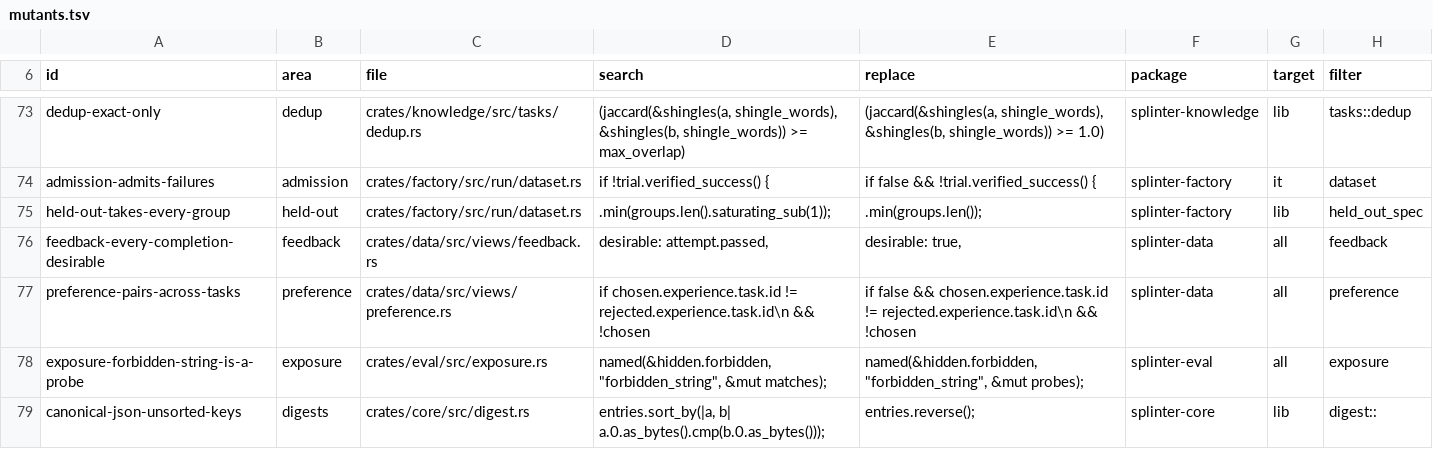
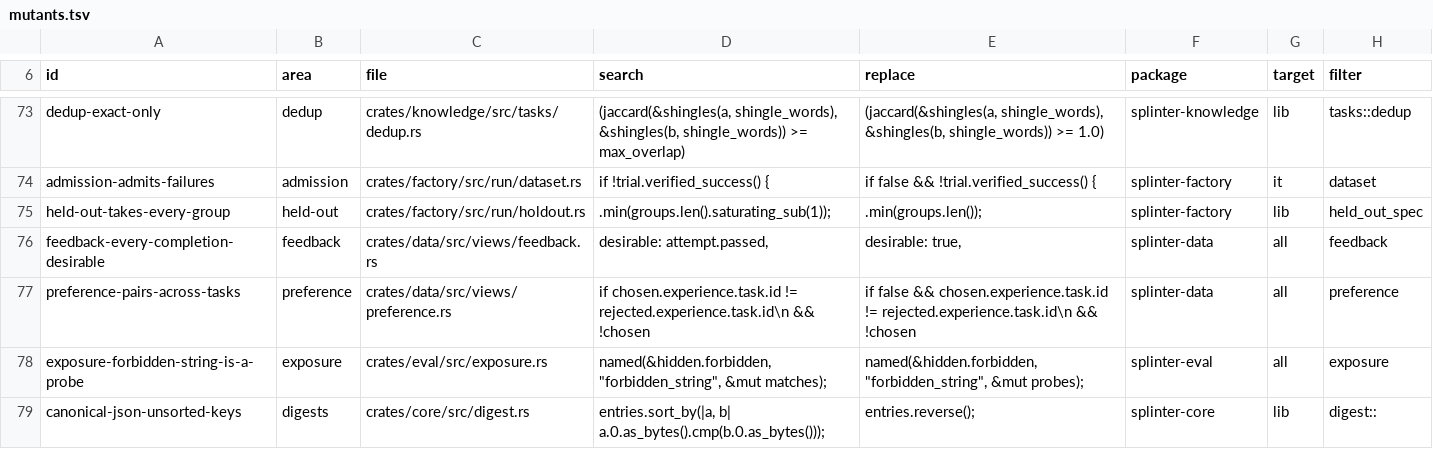
Before and after one commit to swedishembedded/splinter, a TSV file: scripts/conformance/mutants.tsv, drawn as a sheet; only a part is shown, gaps mark what is left out.

Commit message:
dataset: report what every SFT dataset is made of in composition.json
The arms of the source-to-transfer experiment differ only in which records and
which tokens are supervised, so before any is trained they have to be compared
by what they hold: records, distinct trials and tasks, distinct action
sequences (each record's supervised calls by tool name and key-sorted
arguments), supervised and masked assistant messages, the characters the loss
reads (tokens are the trainer's to count, and no tokenizer is added here), the
actions `supervise: productive` kept as context, and the options it was built
with. Every SFT projection writes it; the manifest names it (`composition`,
absent for other objectives) and report.md shows it. The schema is regenerated.

The held-out draw moved to its own module to keep the stage under the file
limit, and task.mutate's identical copy of it now uses the shared one.

```diff
--- a/scripts/conformance/mutants.tsv
+++ b/scripts/conformance/mutants.tsv
@@ -74,3 +74,3 @@ dedup-exact-only	dedup	crates/knowledge/src/tasks/dedup.rs	    (jaccard(&shingle
 admission-admits-failures	admission	crates/factory/src/run/dataset.rs	            if !trial.verified_success() {	            if false && !trial.verified_success() {	splinter-factory	it	dataset
-held-out-takes-every-group	held-out	crates/factory/src/run/dataset.rs	        .min(groups.len().saturating_sub(1));	        .min(groups.len());	splinter-factory	lib	held_out_spec
+held-out-takes-every-group	held-out	crates/factory/src/run/holdout.rs	        .min(groups.len().saturating_sub(1));	        .min(groups.len());	splinter-factory	lib	held_out_spec
 feedback-every-completion-desirable	feedback	crates/data/src/views/feedback.rs	                desirable: attempt.passed,	                desirable: true,	splinter-data	all	feedback
```
Also changed, not shown: 15 other files.
